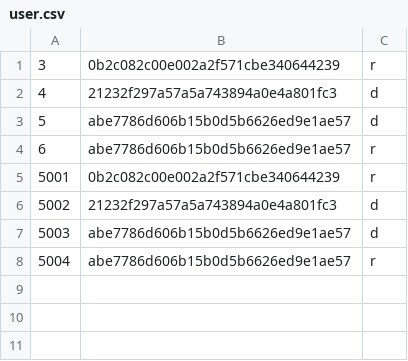
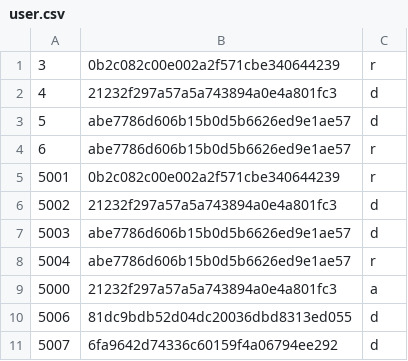
Before and after one commit to Muffin1/MEDI6, a CSV file: Group Project/csv/user.csv, drawn as a sheet.

```diff
--- a/Group Project/csv/user.csv
+++ b/Group Project/csv/user.csv
@@ -8 +8,4 @@
 5004,abe7786d606b15b0d5b6626ed9e1ae57,r
+5000,21232f297a57a5a743894a0e4a801fc3,a
+5006,81dc9bdb52d04dc20036dbd8313ed055,d
+5007,6fa9642d74336c60159f4a06794ee292,d
```
Also changed, not shown: Group Project/csv/doctor.csv, 2 other files.
